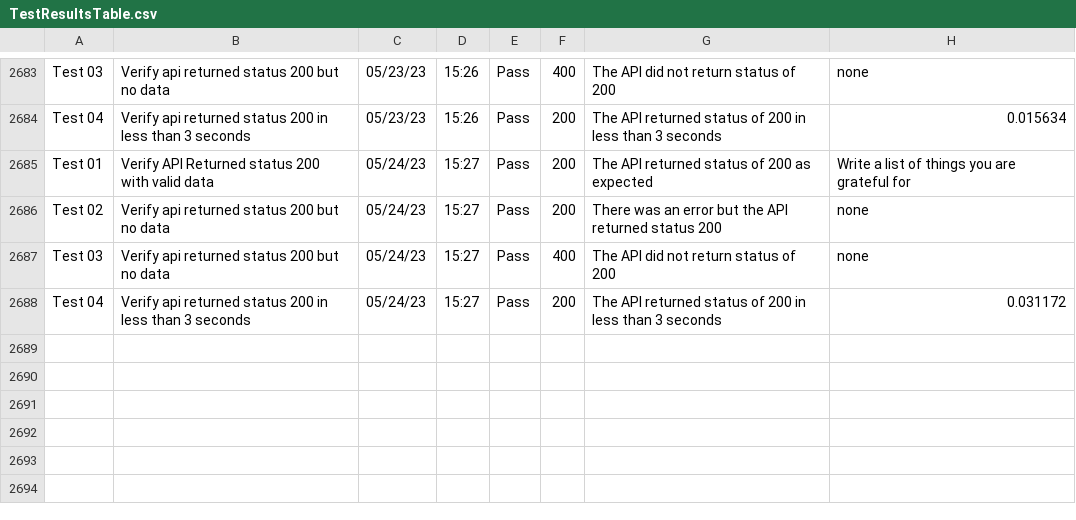
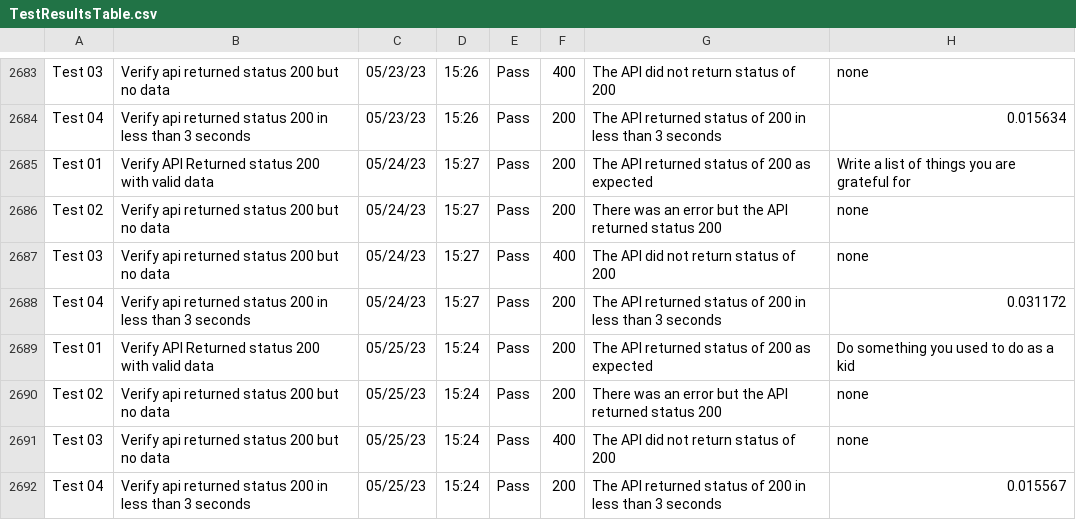
Before and after one commit to libcarter/libcarter.github.io, a CSV file: TestResultsTable.csv, drawn as a sheet; only a part is shown, gaps mark what is left out; the diff names each change by its address in the sheet, - before the commit and + after, or states it on an @@ line.

```diff
--- a/TestResultsTable.csv
+++ b/TestResultsTable.csv
+row 2689: Test 01 | Verify API Returned status 200 with valid data | 05/25/23 | 15:24 | Pass | 200 | The API returned status of 200 as expected | Do something you used to do as a kid
+row 2690: Test 02 | Verify api returned status 200 but no data | 05/25/23 | 15:24 | Pass | 200 | There was an error but the API returned status 200 | none
+row 2691: Test 03 | Verify api returned status 200 but no data | 05/25/23 | 15:24 | Pass | 400 | The API did not return status of 200 | none
+row 2692: Test 04 | Verify api returned status 200 in less than 3 seconds | 05/25/23 | 15:24 | Pass | 200 | The API returned status of 200 in less than 3 seconds | 0.015567
```
Also changed, not shown: 2 other files.
